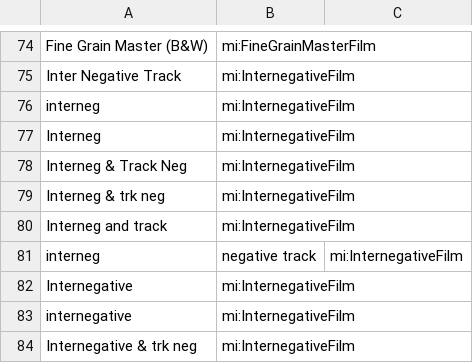
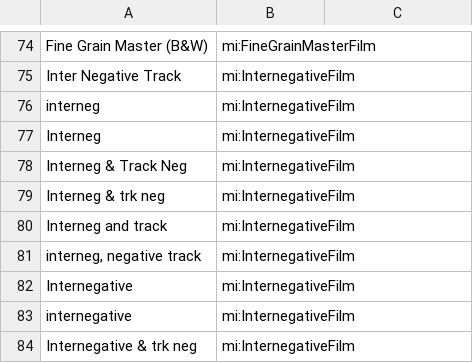
Before and after one commit to HLITS/LD4L_Film_Ontology, a CSV file: concordances/material_types.csv, drawn as a sheet; only a part is shown, gaps mark what is left out.

Commit message:
Add quotes

```diff
--- a/concordances/material_types.csv
+++ b/concordances/material_types.csv
@@ -80,3 +80,3 @@ Interneg & trk neg,mi:InternegativeFilm
 Interneg and track,mi:InternegativeFilm
-interneg, negative track,mi:InternegativeFilm
+"interneg, negative track",mi:InternegativeFilm
 Internegative,mi:InternegativeFilm
```
